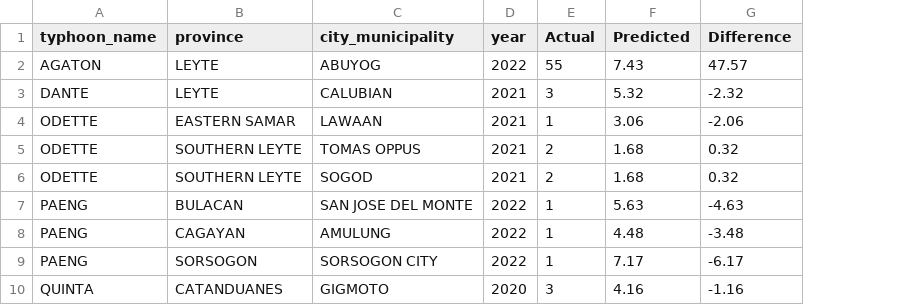
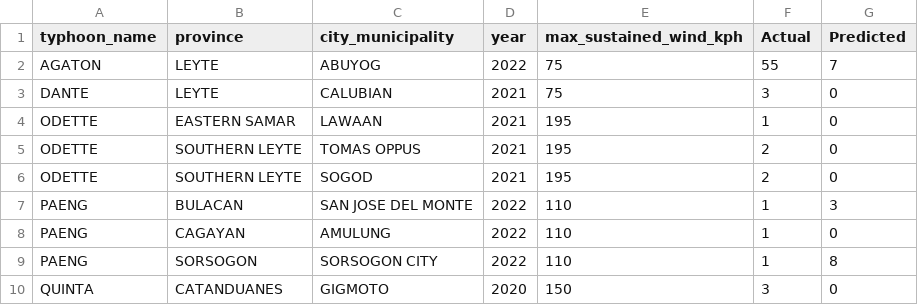
Before and after one commit to hirajya/K-Prototypes-Clustering-Algorithm-for-Post-Tropical-Cyclone-Impact-Profiling-in-the-Philippines, a CSV file: notebooks/Outcome Prediction/lr-predictions/dead/results_lr_dead.csv, drawn as a sheet; removed rows and columns are numbered as before the commit, all else as after; the diff names each change by its address in the sheet, - before the commit and + after, or states it on an @@ line.

```diff
--- a/notebooks/Outcome Prediction/lr-predictions/dead/results_lr_dead.csv
+++ b/notebooks/Outcome Prediction/lr-predictions/dead/results_lr_dead.csv
+column E (max_sustained_wind_kph), rows 2-10: 75 | 75 | 195 | 195 | 195 | 110 | 110 | 110 | 150
-column G (Difference), rows 2-10: 47.57 | -2.32 | -2.06 | 0.32 | 0.32 | -4.63 | -3.48 | -6.17 | -1.16
-G2 (Predicted): 7.43
+G2 (Predicted): 7
-G3 (Predicted): 5.32
+G3 (Predicted): 0
-G4 (Predicted): 3.06
+G4 (Predicted): 0
-G5:G6 (Predicted): 1.68
+G5:G6 (Predicted): 0
-G7 (Predicted): 5.63
+G7 (Predicted): 3
-G8 (Predicted): 4.48
+G8 (Predicted): 0
-G9 (Predicted): 7.17
+G9 (Predicted): 8
-G10 (Predicted): 4.16
+G10 (Predicted): 0
```
Also changed, not shown: notebooks/Outcome Prediction/lr-predictions/families/results_lr_families.csv, notebooks/Outcome Prediction/xgb-predictions/dead/results_xgb_dead.csv, 2 other files.
